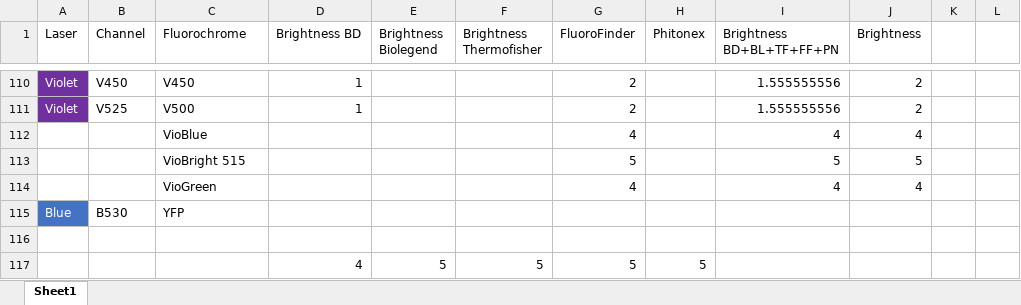
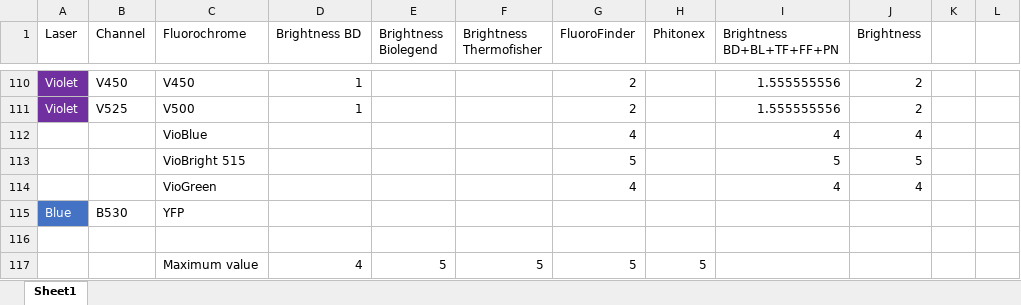
Before and after one commit to saeyslab/CytoBright, an Excel workbook: inst/extdata/brightness_update210301.xlsx, sheet Sheet1, drawn as a sheet; only a part is shown, gaps mark what is left out; values as stored, in another font and other column widths than the file's, no borders; the diff names each change by its address in the sheet, - before the commit and + after, or states it on an @@ line.

Commit message:
Added some example data and information on how to use the package in the README

```diff
--- a/inst/extdata/brightness_update210301.xlsx (sheet Sheet1)
+++ b/inst/extdata/brightness_update210301.xlsx (sheet Sheet1)
-C117 (Fluorochrome): (empty)
+C117 (Fluorochrome): Maximum value
```
Also changed, not shown: 12 other files.
